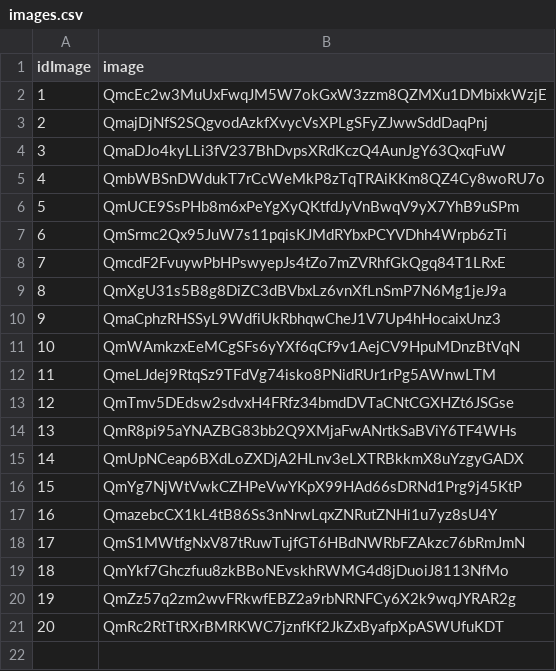
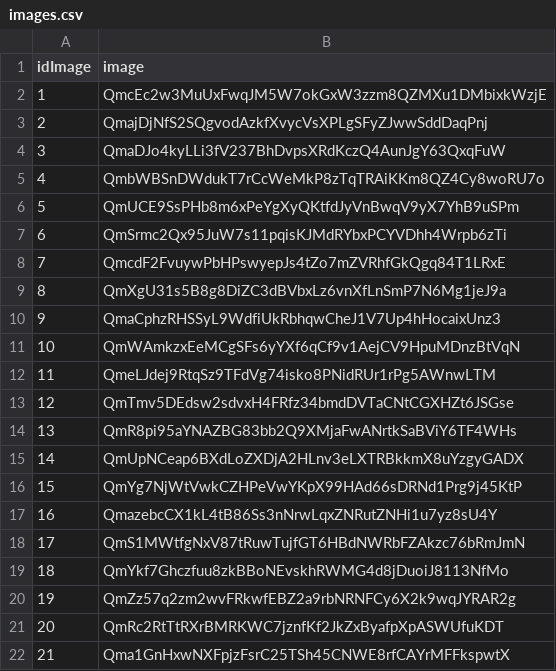
Before and after one commit to julian9809/DAPP-ICDH, a CSV file: images.csv, drawn as a sheet; the diff names each change by its address in the sheet, - before the commit and + after, or states it on an @@ line.

```diff
--- a/images.csv
+++ b/images.csv
+row 22: 21 | Qma1GnHxwNXFpjzFsrC25TSh45CNWE8rfCAYrMFFkspwtX
```
Also changed, not shown: election.csv, 24 other files.
